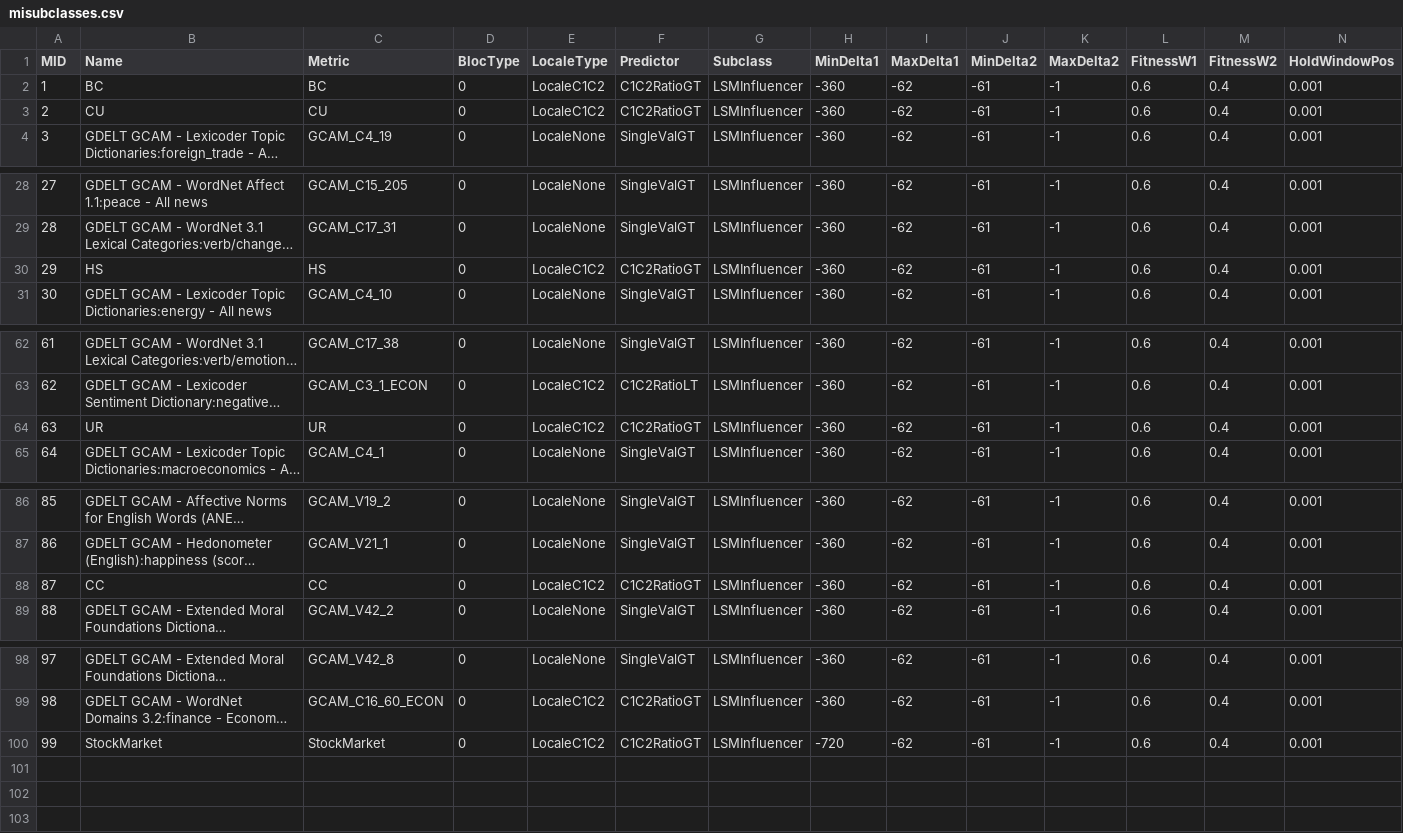
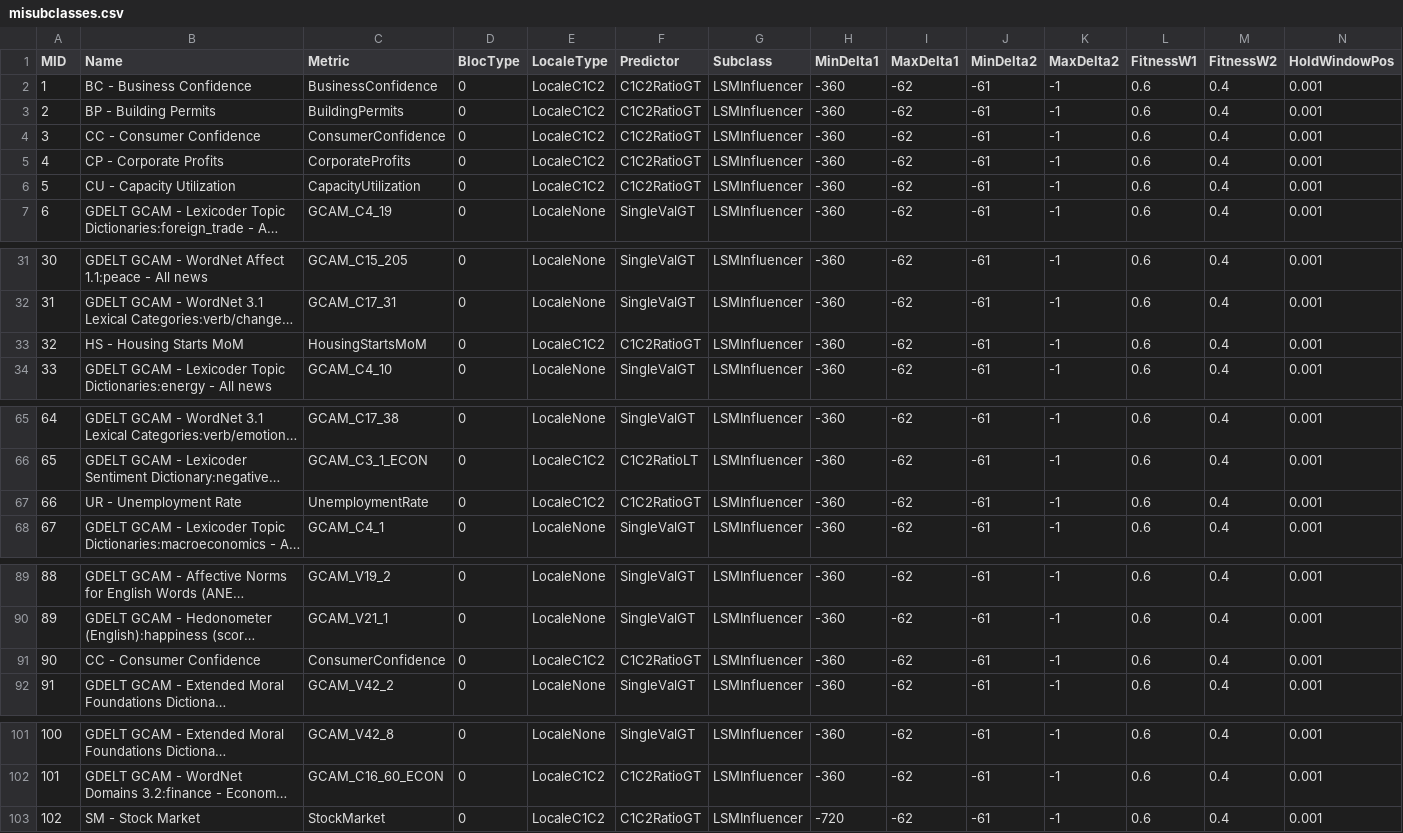
Before and after one commit to stmansour/psim, a CSV file: newdata/data/misubclasses.csv, drawn as a sheet; only a part is shown, gaps mark what is left out; long unchanged cells end in …; addresses are those after the commit; rows hold the shown columns only; the diff names each change by its address in the sheet, - before the commit and + after, or states it on an @@ line.

Commit message:
Fixes for Trading Economics metric names and more

```diff
--- a/newdata/data/misubclasses.csv
+++ b/newdata/data/misubclasses.csv
-B2 (Name): BC
+B2 (Name): BC - Business Confidence
-C2 (Metric): BC
+C2 (Metric): BusinessConfidence
+row 3: 2 | BP - Building Permits | BuildingPermits | 0 | LocaleC1C2 | C1C2RatioGT | LSMInfluencer | -360 | -62 | -61 | -1 | 0.6 | 0.4 | 0.001
+row 4: 3 | CC - Consumer Confidence | ConsumerConfidence | 0 | LocaleC1C2 | C1C2RatioGT | LSMInfluencer | -360 | -62 | -61 | -1 | 0.6 | 0.4 | 0.001
+row 5: 4 | CP - Corporate Profits | CorporateProfits | 0 | LocaleC1C2 | C1C2RatioGT | LSMInfluencer | -360 | -62 | -61 | -1 | 0.6 | 0.4 | 0.001
@@ column A (MID) renumbered from row 6 down @@
-B6 (Name): CU
+B6 (Name): CU - Capacity Utilization
-C6 (Metric): CU
+C6 (Metric): CapacityUtilization
-B33 (Name): HS
+B33 (Name): HS - Housing Starts MoM
-C33 (Metric): HS
+C33 (Metric): HousingStartsMoM
-B67 (Name): UR
+B67 (Name): UR - Unemployment Rate
-C67 (Metric): UR
+C67 (Metric): UnemploymentRate
-B91 (Name): CC
+B91 (Name): CC - Consumer Confidence
-C91 (Metric): CC
+C91 (Metric): ConsumerConfidence
-B103 (Name): StockMarket
+B103 (Name): SM - Stock Market
```
